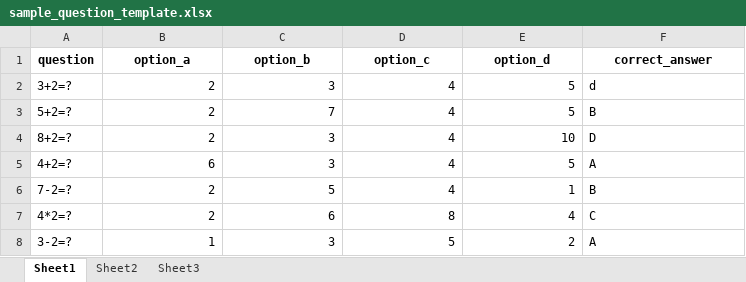
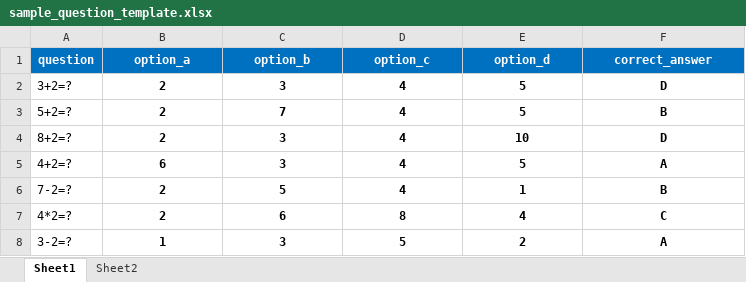
Before and after one commit to subhs83/AI-Assessment-Platform, an Excel workbook: smart_exam_system/static/downloads/sample_question_template.xlsx, sheet Sheet1, drawn as a sheet; values as stored, in another font and other column widths than the file's, no borders; the diff names each change by its address in the sheet, - before the commit and + after, or states it on an @@ line.

```diff
--- a/smart_exam_system/static/downloads/sample_question_template.xlsx (sheet Sheet1)
+++ b/smart_exam_system/static/downloads/sample_question_template.xlsx (sheet Sheet1)
-sheet tab: Sheet3
@@ A1:F1 fill: none → #0070C0, text colour: black → #FFFFFF @@
-B2:F8 bold: off
+B2:F8 bold: on
-B2:E8 alignment: right
+B2:E8 alignment: center
-F2 (correct_answer): d
+F2 (correct_answer): D
-F2:F8 alignment: left
+F2:F8 alignment: center
```
Also changed, not shown: smart_exam_system/static/downloads/student_import_template.xlsx, 2 other files.
